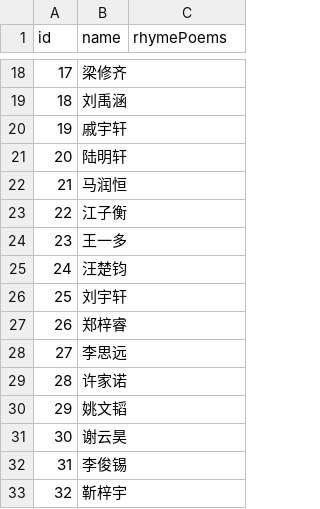
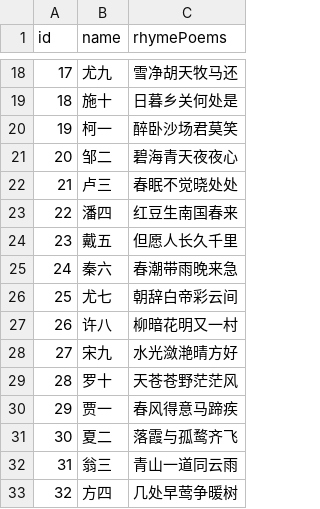
Before and after one commit to rogerwang2008/ClassroomTools, a CSV file: static/config/students.csv, drawn as a sheet; only a part is shown, gaps mark what is left out; the diff covers the shown part only.

```diff
--- a/static/config/students.csv
+++ b/static/config/students.csv
@@ -18,16 +18,16 @@ id,name,rhymePoems
-17,梁修齐
-18,刘禹涵
-19,戚宇轩
-20,陆明轩
-21,马润恒
-22,江子衡
-23,王一多
-24,汪楚钧
-25,刘宇轩
-26,郑梓睿
-27,李思远
-28,许家诺
-29,姚文韬
-30,谢云昊
-31,李俊锡
-32,靳梓宇
+17,尤九,雪净胡天牧马还
+18,施十,日暮乡关何处是
+19,柯一,醉卧沙场君莫笑
+20,邹二,碧海青天夜夜心
+21,卢三,春眠不觉晓处处
+22,潘四,红豆生南国春来
+23,戴五,但愿人长久千里
+24,秦六,春潮带雨晚来急
+25,尤七,朝辞白帝彩云间
+26,许八,柳暗花明又一村
+27,宋九,水光潋滟晴方好
+28,罗十,天苍苍野茫茫风
+29,贾一,春风得意马蹄疾
+30,夏二,落霞与孤鹜齐飞
+31,翁三,青山一道同云雨
+32,方四,几处早莺争暖树
```
Also changed, not shown: 58 edited cells elsewhere in this file.
